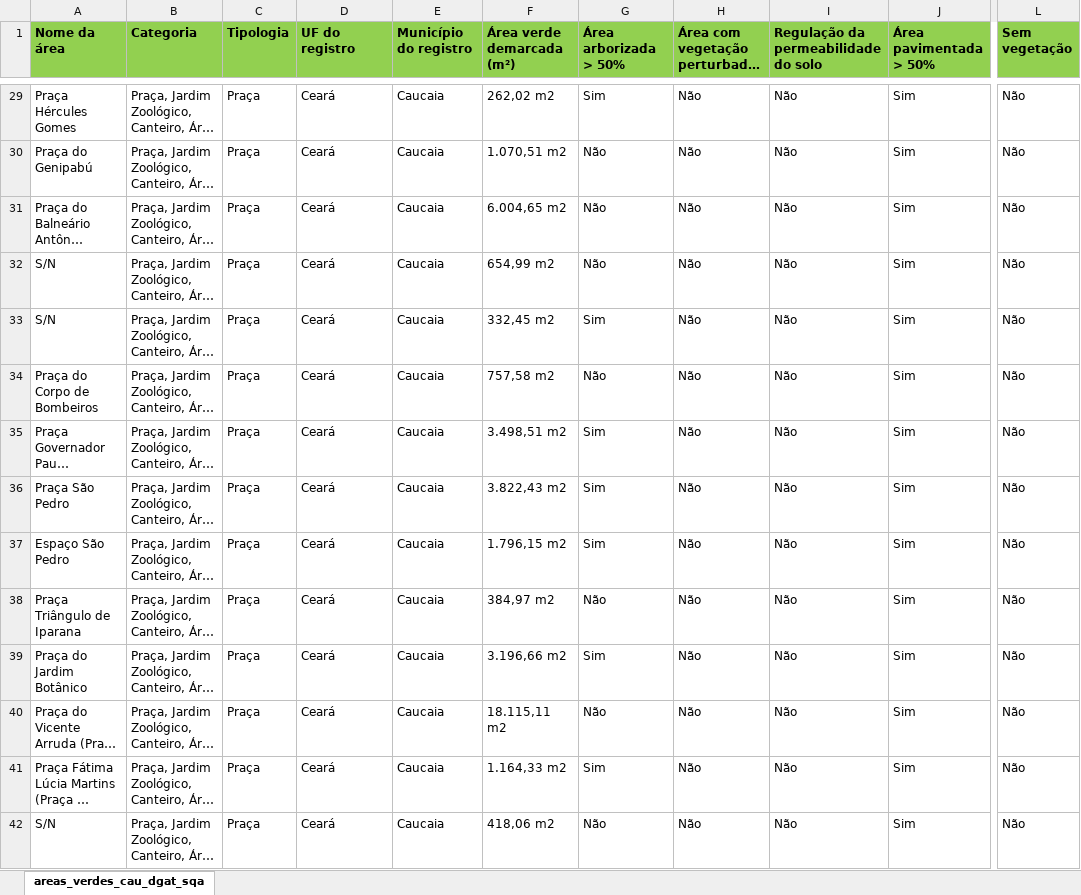
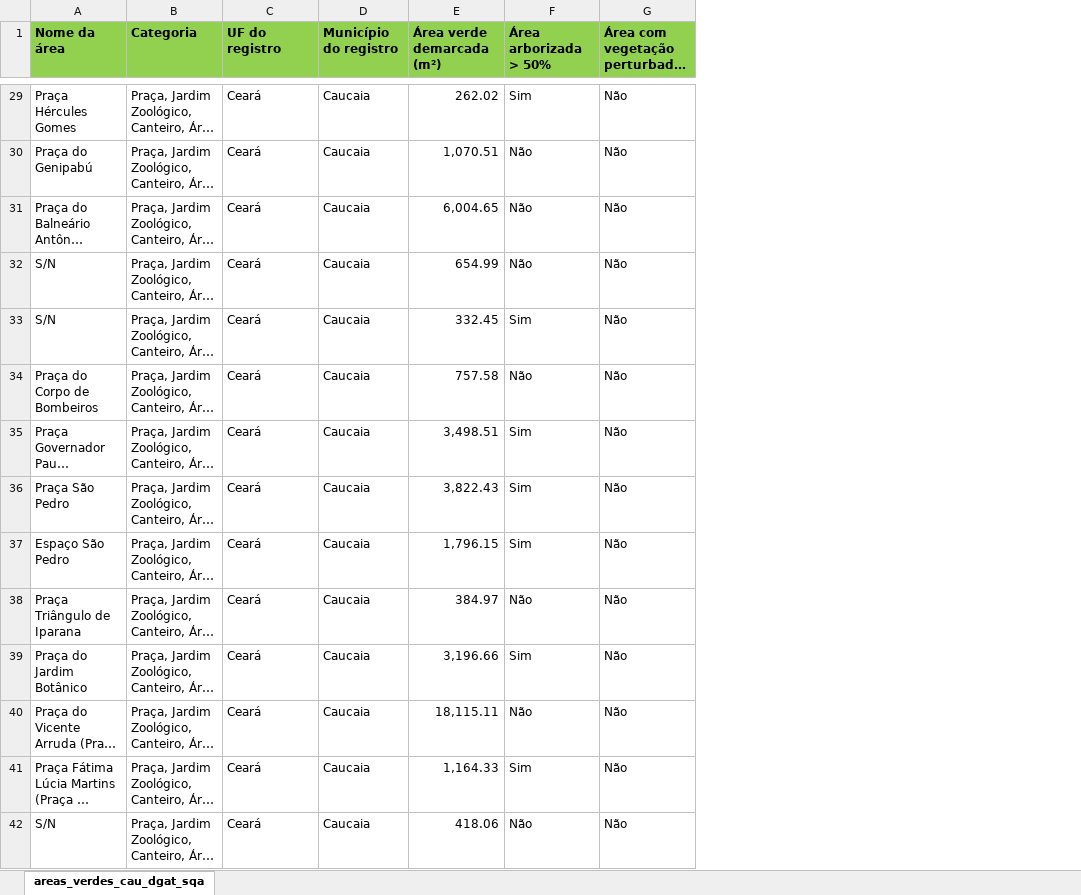
Before and after one commit to Echo-Darlyson/projeto-extensao-java, an Excel workbook: dados_areas_verdes_urbanas.xlsx, sheet areas_verdes_cau_dgat_sqa, drawn as a sheet; only a part is shown, gaps mark what is left out; long unchanged cells end in …; values as stored, in another font and other column widths than the file's, no borders; removed rows and columns are numbered as before the commit, all else as after; the diff covers the shown part only; the diff names each change by its address in the sheet, - before the commit and + after, or states it on an @@ line.

```diff
--- a/dados_areas_verdes_urbanas.xlsx (sheet areas_verdes_cau_dgat_sqa)
+++ b/dados_areas_verdes_urbanas.xlsx (sheet areas_verdes_cau_dgat_sqa)
-column C (Tipologia), rows 29-42: all Praça
-column I, row 1: Regulação da permeabilidade do solo; rows 29-42: all Não
-column J (Área pavimentada > 50%), rows 29-42: all Sim
-column L (Sem vegetação), rows 29-42: all Não
-E29 (Área verde demarcada (m²)): 262,02 m2
+E29 (Área verde demarcada (m²)): 262.02
-E30 (Área verde demarcada (m²)): 1.070,51 m2
+E30 (Área verde demarcada (m²)): 1,070.51
-E31 (Área verde demarcada (m²)): 6.004,65 m2
+E31 (Área verde demarcada (m²)): 6,004.65
-E32 (Área verde demarcada (m²)): 654,99 m2
+E32 (Área verde demarcada (m²)): 654.99
-E33 (Área verde demarcada (m²)): 332,45 m2
+E33 (Área verde demarcada (m²)): 332.45
-E34 (Área verde demarcada (m²)): 757,58 m2
+E34 (Área verde demarcada (m²)): 757.58
-E35 (Área verde demarcada (m²)): 3.498,51 m2
+E35 (Área verde demarcada (m²)): 3,498.51
-E36 (Área verde demarcada (m²)): 3.822,43 m2
+E36 (Área verde demarcada (m²)): 3,822.43
-E37 (Área verde demarcada (m²)): 1.796,15 m2
+E37 (Área verde demarcada (m²)): 1,796.15
-E38 (Área verde demarcada (m²)): 384,97 m2
+E38 (Área verde demarcada (m²)): 384.97
-E39 (Área verde demarcada (m²)): 3.196,66 m2
+E39 (Área verde demarcada (m²)): 3,196.66
-E40 (Área verde demarcada (m²)): 18.115,11 m2
+E40 (Área verde demarcada (m²)): 18,115.11
-E41 (Área verde demarcada (m²)): 1.164,33 m2
+E41 (Área verde demarcada (m²)): 1,164.33
-E42 (Área verde demarcada (m²)): 418,06 m2
+E42 (Área verde demarcada (m²)): 418.06
```
Also changed, not shown: 57 edited cells elsewhere in this sheet, 5 other files.
